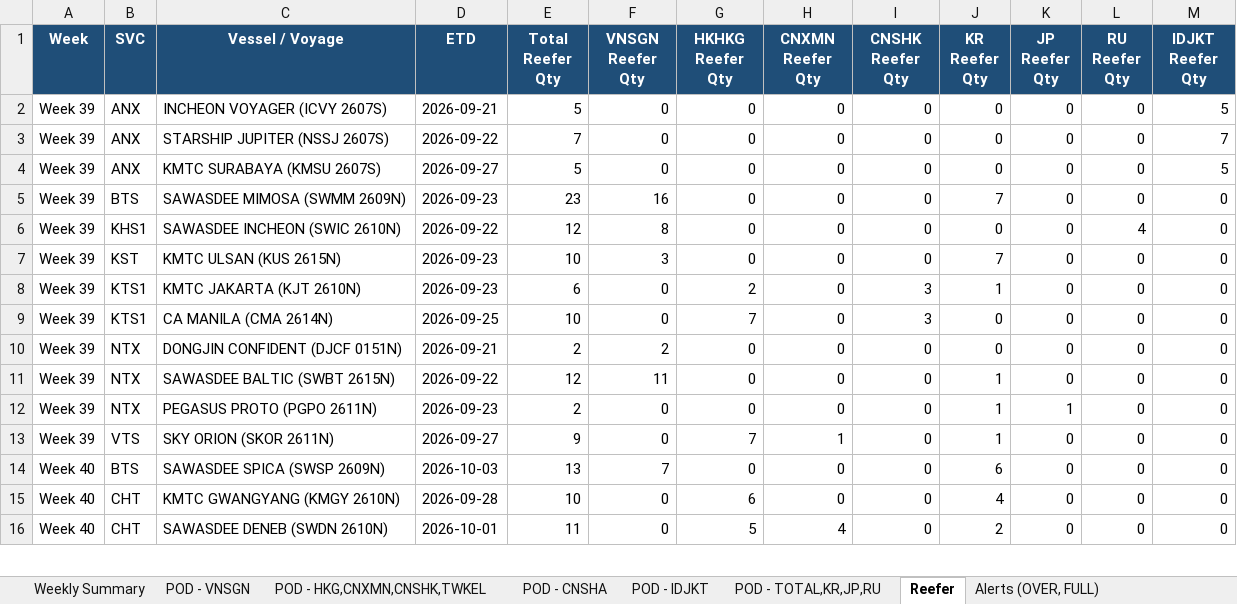
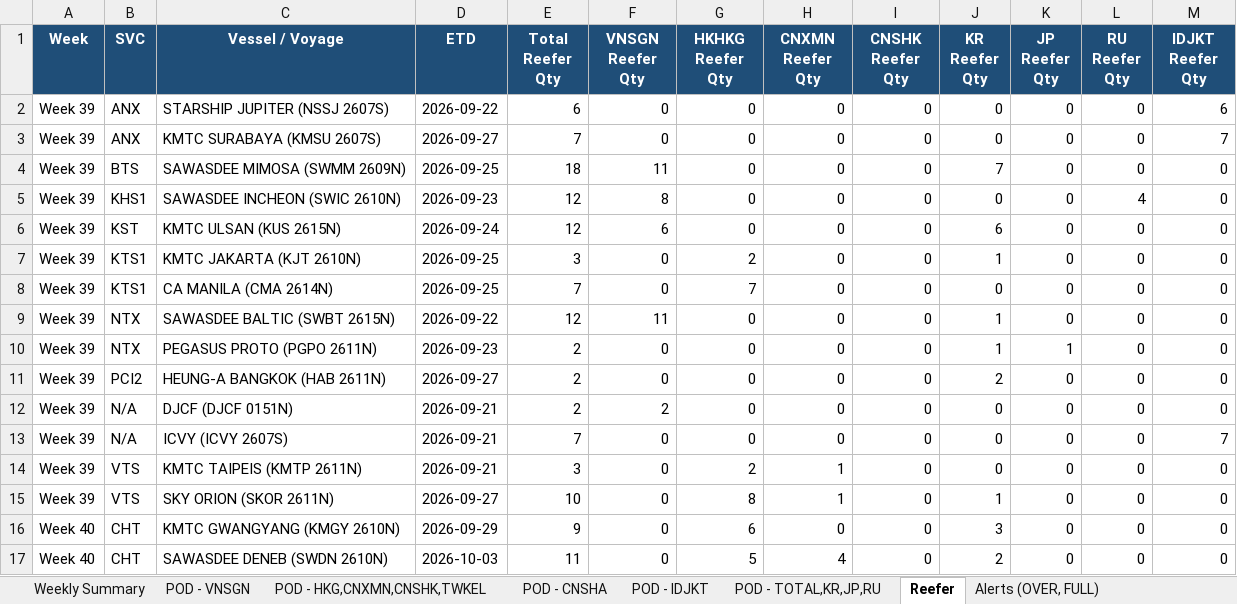
Before and after one commit to NarisaraM/daily-booking-bsa-dashboard, an Excel workbook: Daily_Booking_Status_Report.xlsx, sheet Reefer, drawn as a sheet; only a part is shown; values as stored, in another font and other column widths than the file's, no borders; removed rows and columns are numbered as before the commit, all else as after; the diff covers the shown part only; the diff names each change by its address in the sheet, - before the commit and + after, or states it on an @@ line.

```diff
--- a/Daily_Booking_Status_Report.xlsx (sheet Reefer)
+++ b/Daily_Booking_Status_Report.xlsx (sheet Reefer)
-row 2: Week 39 | ANX | INCHEON VOYAGER (ICVY 2607S) | 2026-09-21 | 5 | 0 | 0 | 0 | 0 | 0 | 0 | 0 | 5
-E2 (Total Reefer Qty): 7
+E2 (Total Reefer Qty): 6
-M2 (IDJKT Reefer Qty): 7
+M2 (IDJKT Reefer Qty): 6
-E3 (Total Reefer Qty): 5
+E3 (Total Reefer Qty): 7
-M3 (IDJKT Reefer Qty): 5
+M3 (IDJKT Reefer Qty): 7
-D4 (ETD): 2026-09-23
+D4 (ETD): 2026-09-25
-E4 (Total Reefer Qty): 23
+E4 (Total Reefer Qty): 18
-F4 (VNSGN Reefer Qty): 16
+F4 (VNSGN Reefer Qty): 11
-D5 (ETD): 2026-09-22
+D5 (ETD): 2026-09-23
-D6 (ETD): 2026-09-23
+D6 (ETD): 2026-09-24
-E6 (Total Reefer Qty): 10
+E6 (Total Reefer Qty): 12
-F6 (VNSGN Reefer Qty): 3
+F6 (VNSGN Reefer Qty): 6
-J6 (KR Reefer Qty): 7
+J6 (KR Reefer Qty): 6
-D7 (ETD): 2026-09-23
+D7 (ETD): 2026-09-25
-E7 (Total Reefer Qty): 6
+E7 (Total Reefer Qty): 3
-I7:I8 (CNSHK Reefer Qty): 3
+I7:I8 (CNSHK Reefer Qty): 0
-E8 (Total Reefer Qty): 10
+E8 (Total Reefer Qty): 7
-row 10: Week 39 | NTX | DONGJIN CONFIDENT (DJCF 0151N) | 2026-09-21 | 2 | 2 | 0 | 0 | 0 | 0 | 0 | 0 | 0
+row 11: Week 39 | PCI2 | HEUNG-A BANGKOK (HAB 2611N) | 2026-09-27 | 2 | 0 | 0 | 0 | 0 | 2 | 0 | 0 | 0
+row 12: Week 39 | N/A | DJCF (DJCF 0151N) | 2026-09-21 | 2 | 2 | 0 | 0 | 0 | 0 | 0 | 0 | 0
+row 13: Week 39 | N/A | ICVY (ICVY 2607S) | 2026-09-21 | 7 | 0 | 0 | 0 | 0 | 0 | 0 | 0 | 7
+row 14: Week 39 | VTS | KMTC TAIPEIS (KMTP 2611N) | 2026-09-21 | 3 | 0 | 2 | 1 | 0 | 0 | 0 | 0 | 0
-E15 (Total Reefer Qty): 9
+E15 (Total Reefer Qty): 10
-G15 (HKHKG Reefer Qty): 7
+G15 (HKHKG Reefer Qty): 8
-row 14: Week 40 | BTS | SAWASDEE SPICA (SWSP 2609N) | 2026-10-03 | 13 | 7 | 0 | 0 | 0 | 6 | 0 | 0 | 0
-D16 (ETD): 2026-09-28
+D16 (ETD): 2026-09-29
-E16 (Total Reefer Qty): 10
+E16 (Total Reefer Qty): 9
-J16 (KR Reefer Qty): 4
+J16 (KR Reefer Qty): 3
-D17 (ETD): 2026-10-01
+D17 (ETD): 2026-10-03
```
Also changed, not shown: 5 added rows, 6 removed rows and 26 edited cells elsewhere in this sheet, sheet POD - TOTAL,KR,JP,RU, sheet Weekly Summary, sheet POD - HKG,CNXMN,CNSHK,TWKEL, sheet POD - VNSGN, sheet Alerts (OVER, FULL), sheet POD - CNSHA, 1 more sheet, 5 other files.
